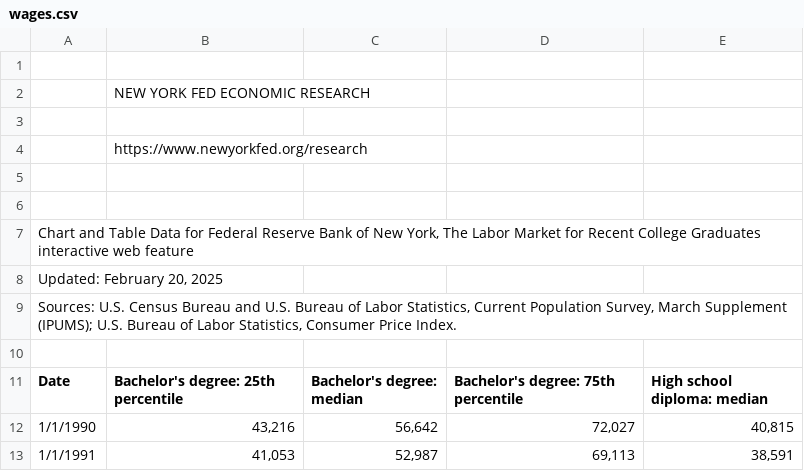
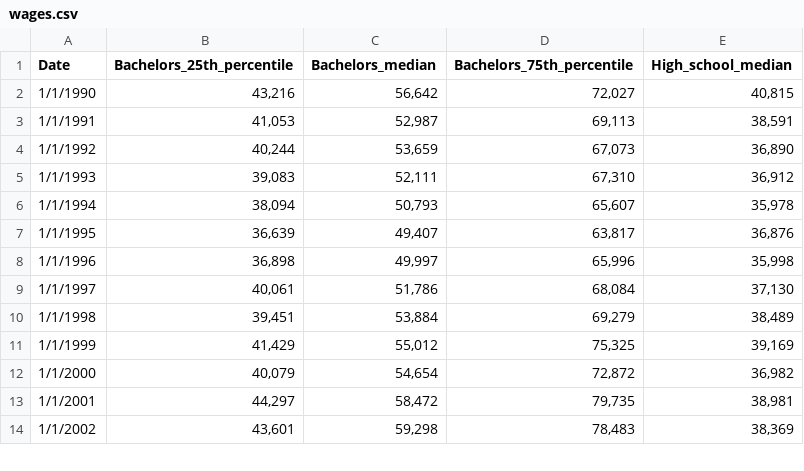
Before and after one commit to nebcode/Undergraduate_unemployment, a CSV file: wages.csv, drawn as a sheet; only a part is shown; the shorter side is filled out with more unchanged rows; removed rows and columns are numbered as before the commit, all else as after; the diff names each change by its address in the sheet, - before the commit and + after, or states it on an @@ line.

```diff
--- a/wages.csv
+++ b/wages.csv
-row 1: (empty)
-row 2:  | NEW YORK FED ECONOMIC RESEARCH
-row 3: (empty)
-row 4:  | https://www.newyorkfed.org/research
-row 5: (empty)
-row 6: (empty)
-row 7: Chart and Table Data for Federal Reserve Bank of New York, The Labor Market for Recent College Graduates interactive web feature
-row 8: Updated: February 20, 2025
-row 9: Sources: U.S. Census Bureau and U.S. Bureau of Labor Statistics, Current Population Survey, March Supplement (IPUMS); U.S. Bureau of Labor Statistics, Consumer Price Index.
-row 10: (empty)
-B1: Bachelor's degree: 25th percentile
+B1: Bachelors_25th_percentile
-C1: Bachelor's degree: median
+C1: Bachelors_median
-D1: Bachelor's degree: 75th percentile
+D1: Bachelors_75th_percentile
-E1: High school diploma: median
+E1: High_school_median
```
Also changed, not shown: underemployed.csv, unemployed.csv, 2 other files.
